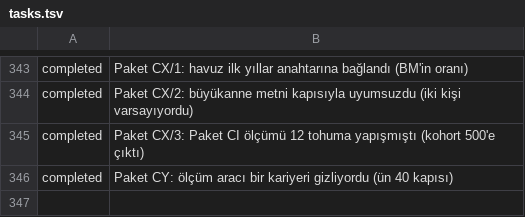
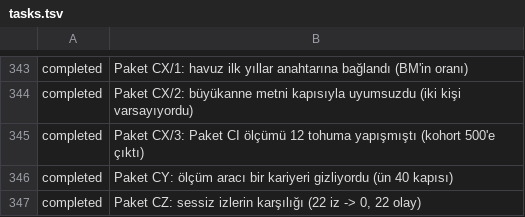
Before and after one commit to fahrettinkoksal/bir--m-r, a TSV file: docs/planner/tasks.tsv, drawn as a sheet; only a part is shown, gaps mark what is left out; the diff names each change by its address in the sheet, - before the commit and + after, or states it on an @@ line.

```diff
--- a/docs/planner/tasks.tsv
+++ b/docs/planner/tasks.tsv
+row 347: completed | Paket CZ: sessiz izlerin karşılığı (22 iz -> 0, 22 olay)
```
Also changed, not shown: 12 other files.
